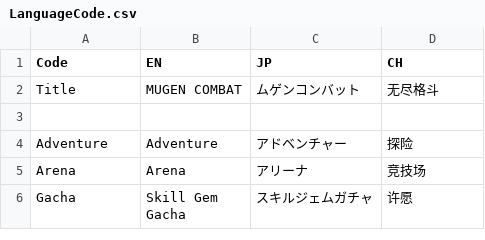
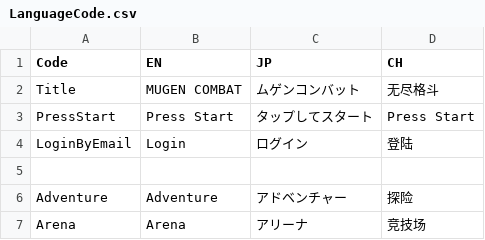
Before and after one commit to bodacheng/MComat, a CSV file: Assets/ExternalAssets/Config/LanguageCode.csv, drawn as a sheet; only a part is shown; the shorter side is filled out with more unchanged rows; the diff names each change by its address in the sheet, - before the commit and + after, or states it on an @@ line.

```diff
--- a/Assets/ExternalAssets/Config/LanguageCode.csv
+++ b/Assets/ExternalAssets/Config/LanguageCode.csv
+row 3: PressStart | Press Start | タップしてスタート | Press Start
+row 4: LoginByEmail | Login | ログイン | 登陆
```
Also changed, not shown: 9 other files.
